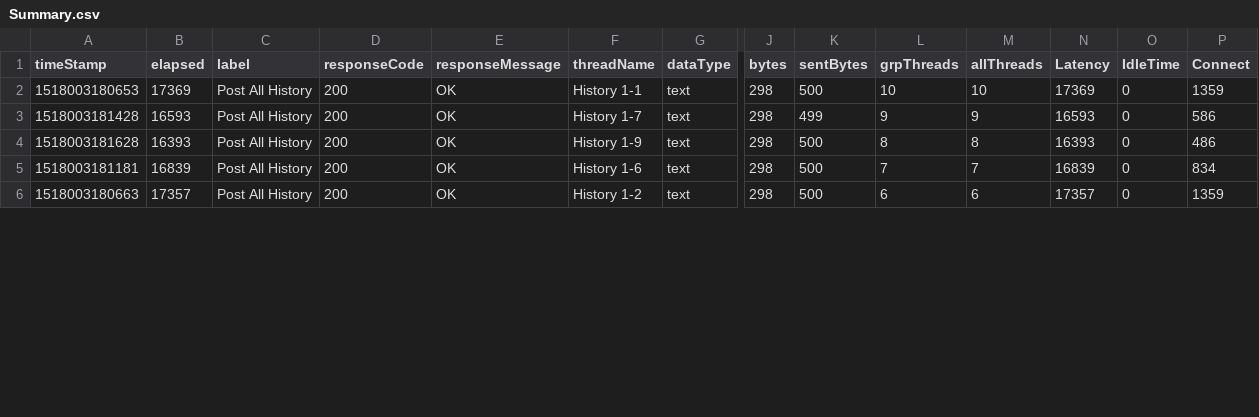
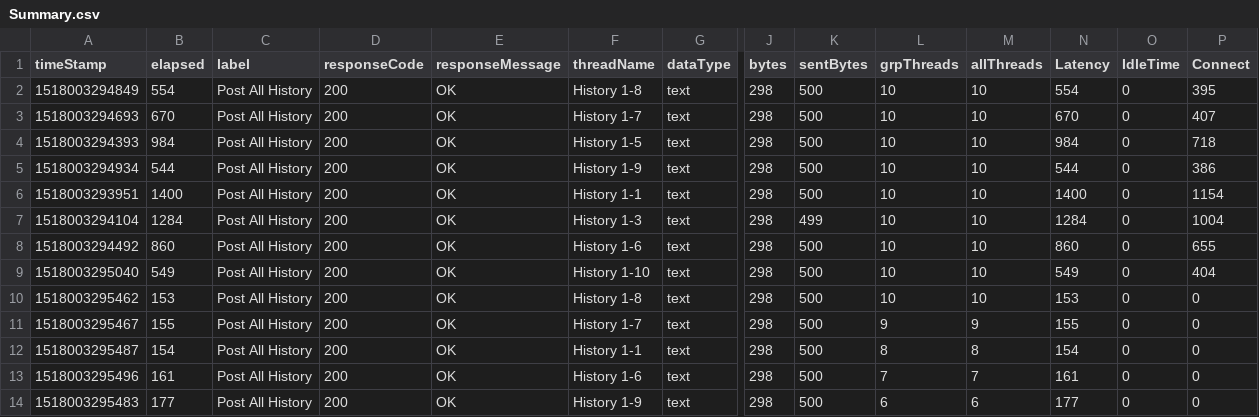
Before and after one commit to hodkashtan/pazJmeter, a CSV file: bin/Summary.csv, drawn as a sheet; only a part is shown, gaps mark what is left out; addresses are those after the commit; rows hold the shown columns only; the diff covers the shown part only; the diff names each change by its address in the sheet, - before the commit and + after, or states it on an @@ line.

Commit message:
added Get_History_02-07-18--11:34:51 results

```diff
--- a/bin/Summary.csv
+++ b/bin/Summary.csv
+row 2: 1518003294849 | 554 | Post All History | 200 | OK | History 1-8 | text | 298 | 500 | 10 | 10 | 554 | 0 | 395
+row 3: 1518003294693 | 670 | Post All History | 200 | OK | History 1-7 | text | 298 | 500 | 10 | 10 | 670 | 0 | 407
+row 4: 1518003294393 | 984 | Post All History | 200 | OK | History 1-5 | text | 298 | 500 | 10 | 10 | 984 | 0 | 718
+row 5: 1518003294934 | 544 | Post All History | 200 | OK | History 1-9 | text | 298 | 500 | 10 | 10 | 544 | 0 | 386
-A6 (timeStamp): 1518003180653
+A6 (timeStamp): 1518003293951
-B6 (elapsed): 17369
+B6 (elapsed): 1400
-N6 (Latency): 17369
+N6 (Latency): 1400
-P6 (Connect): 1359
+P6 (Connect): 1154
+row 7: 1518003294104 | 1284 | Post All History | 200 | OK | History 1-3 | text | 298 | 499 | 10 | 10 | 1284 | 0 | 1004
+row 8: 1518003294492 | 860 | Post All History | 200 | OK | History 1-6 | text | 298 | 500 | 10 | 10 | 860 | 0 | 655
+row 9: 1518003295040 | 549 | Post All History | 200 | OK | History 1-10 | text | 298 | 500 | 10 | 10 | 549 | 0 | 404
+row 10: 1518003295462 | 153 | Post All History | 200 | OK | History 1-8 | text | 298 | 500 | 10 | 10 | 153 | 0 | 0
-A11 (timeStamp): 1518003181428
+A11 (timeStamp): 1518003295467
-B11 (elapsed): 16593
+B11 (elapsed): 155
-K11 (sentBytes): 499
+K11 (sentBytes): 500
-N11 (Latency): 16593
+N11 (Latency): 155
-P11 (Connect): 586
+P11 (Connect): 0
-A12 (timeStamp): 1518003181628
+A12 (timeStamp): 1518003295487
-B12 (elapsed): 16393
+B12 (elapsed): 154
-F12 (threadName): History 1-9
+F12 (threadName): History 1-1
-N12 (Latency): 16393
+N12 (Latency): 154
-P12 (Connect): 486
+P12 (Connect): 0
-A13 (timeStamp): 1518003181181
+A13 (timeStamp): 1518003295496
-B13 (elapsed): 16839
+B13 (elapsed): 161
-N13 (Latency): 16839
+N13 (Latency): 161
-P13 (Connect): 834
+P13 (Connect): 0
-A14 (timeStamp): 1518003180663
+A14 (timeStamp): 1518003295483
-B14 (elapsed): 17357
+B14 (elapsed): 177
-F14 (threadName): History 1-2
+F14 (threadName): History 1-9
-N14 (Latency): 17357
+N14 (Latency): 177
-P14 (Connect): 1359
+P14 (Connect): 0
```
Also changed, not shown: 2 added rows and 27 edited cells elsewhere in this file, 9 other files.
